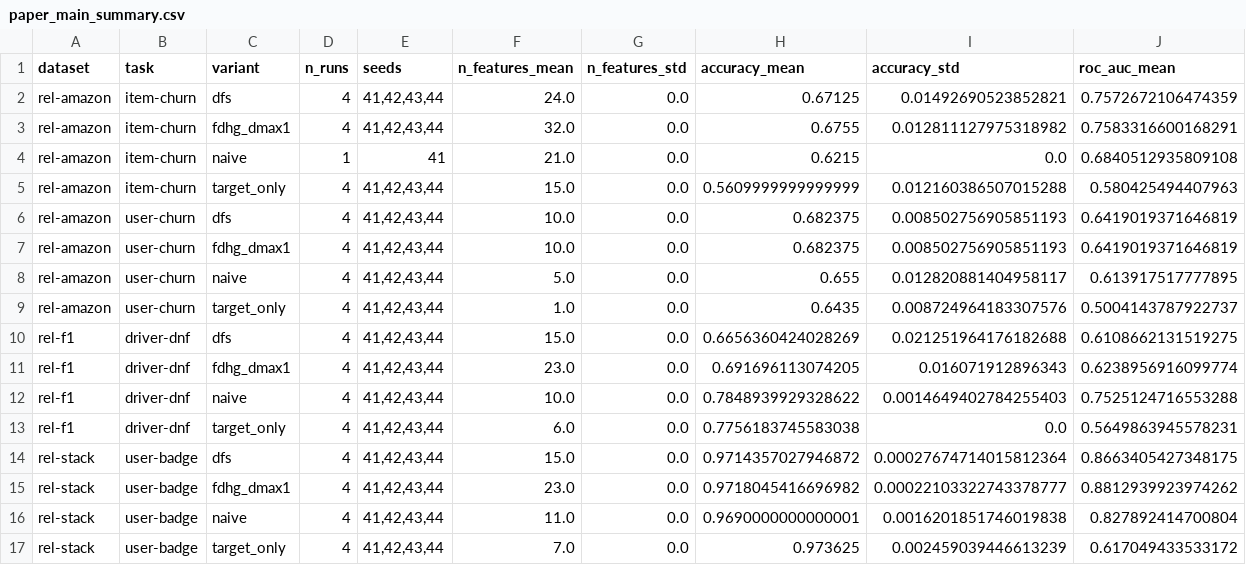
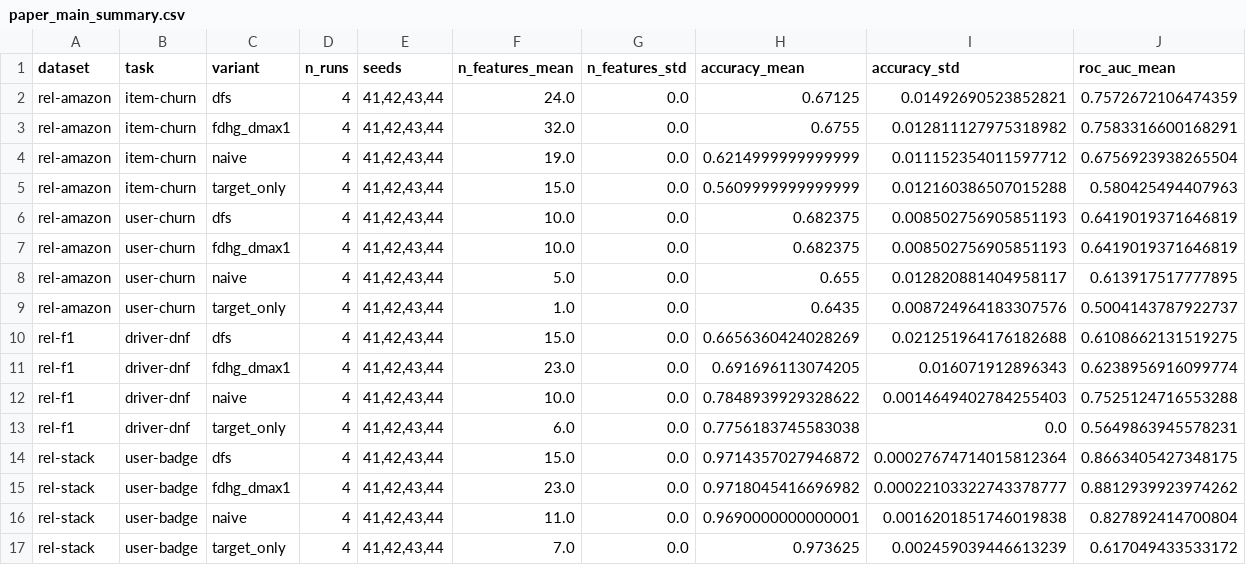
Before and after one commit to evlingbling/fdhg-icl-paper, a CSV file: results/final_tables/paper_main_summary.csv, drawn as a sheet; only a part is shown; removed rows and columns are numbered as before the commit, all else as after; rows hold the shown columns only; the diff names each change by its address in the sheet, - before the commit and + after, or states it on an @@ line.

```diff
--- a/results/final_tables/paper_main_summary.csv
+++ b/results/final_tables/paper_main_summary.csv
-row 4: rel-amazon | item-churn | naive | 1 | 41 | 21.0 | 0.0 | 0.6215 | 0.0 | 0.6840512935809108
+row 4: rel-amazon | item-churn | naive | 4 | 41,42,43,44 | 19.0 | 0.0 | 0.6214999999999999 | 0.011152354011597712 | 0.6756923938265504
```
Also changed, not shown: results/final_tables/paper_main_runs.csv, results/final_tables/paper_stack_dmax2_summary.csv, 1 other file.
